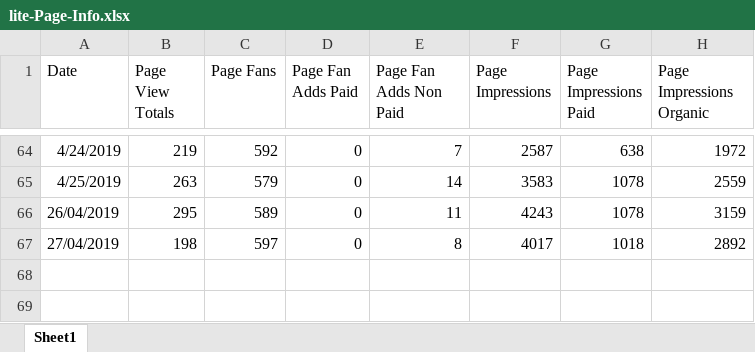
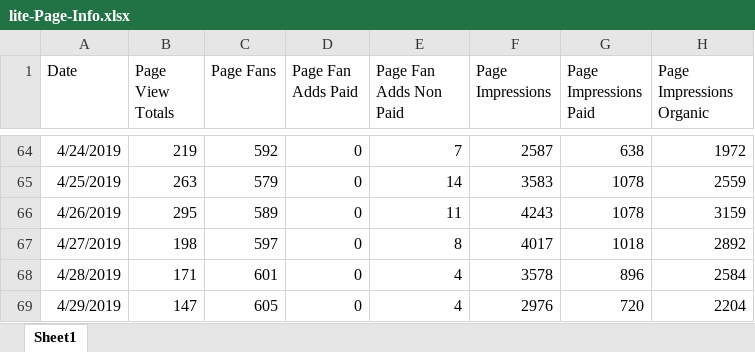
Before and after one commit to gioandreou/thesis-auth, an Excel workbook: excels/lite/lite-Page-Info.xlsx, sheet Sheet1, drawn as a sheet; only a part is shown, gaps mark what is left out; values as stored, in another font and other column widths than the file's, no borders; the diff names each change by its address in the sheet, - before the commit and + after, or states it on an @@ line.

Commit message:
2/5 excels

```diff
--- a/excels/lite/lite-Page-Info.xlsx (sheet Sheet1)
+++ b/excels/lite/lite-Page-Info.xlsx (sheet Sheet1)
-A66 (Date): 26/04/2019
+A66 (Date): 4/26/2019
-A67 (Date): 27/04/2019
+A67 (Date): 4/27/2019
+row 68: 4/28/2019 | 171 | 601 | 0 | 4 | 3578 | 896 | 2584
+row 69: 4/29/2019 | 147 | 605 | 0 | 4 | 2976 | 720 | 2204
```
Also changed, not shown: excels/lite/RegionDF_countinuously.xlsx, excels/lite/lite-City.xlsx, 9 other files.
